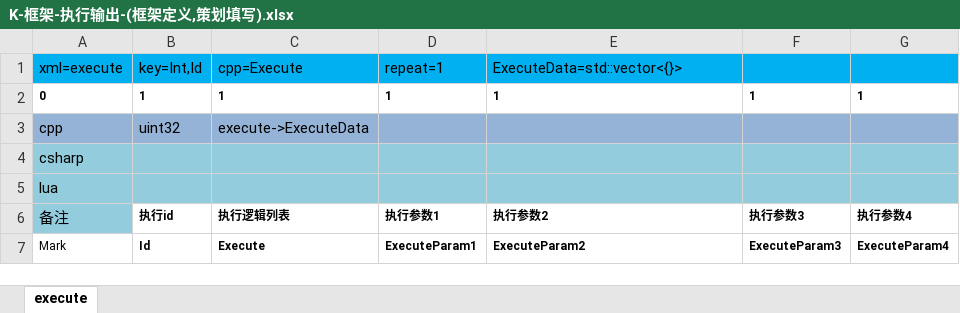
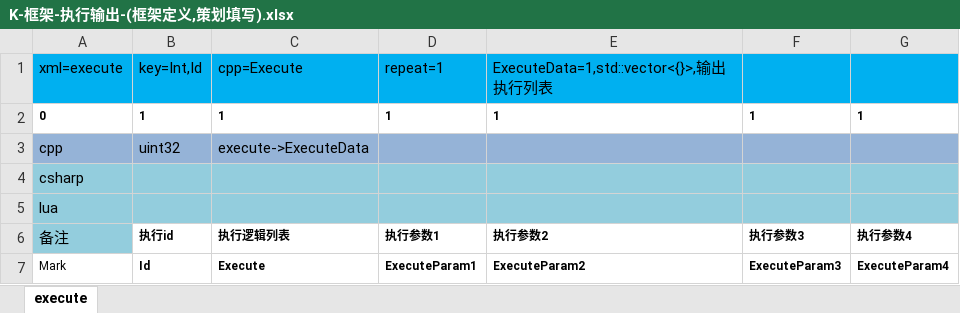
Before and after one commit to lori227/KFrame, an Excel workbook: _resource/excel/table/K-框架-执行输出-(框架定义,策划填写).xlsx, sheet execute, drawn as a sheet; values as stored, in another font and other column widths than the file's, no borders; the diff names each change by its address in the sheet, - before the commit and + after, or states it on an @@ line.

```diff
--- a/_resource/excel/table/K-框架-执行输出-(框架定义,策划填写).xlsx (sheet execute)
+++ b/_resource/excel/table/K-框架-执行输出-(框架定义,策划填写).xlsx (sheet execute)
-E1: ExecuteData=std::vector<{}>
+E1: ExecuteData=1,std::vector<{}>,输出执行列表
```
Also changed, not shown: _resource/excel/table/K-框架-全局常量-(框架使用,请勿修改).xlsx, _resource/excel/table/K-框架-全局常量-(框架定义,策划填写).xlsx, 40 other files.
